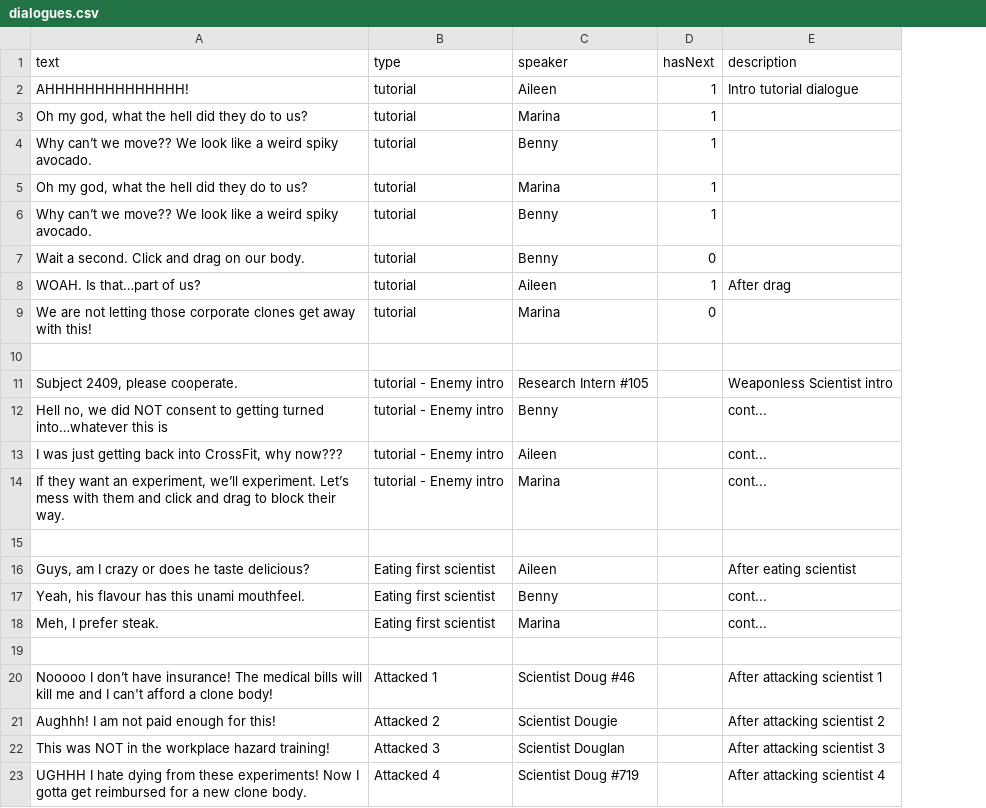
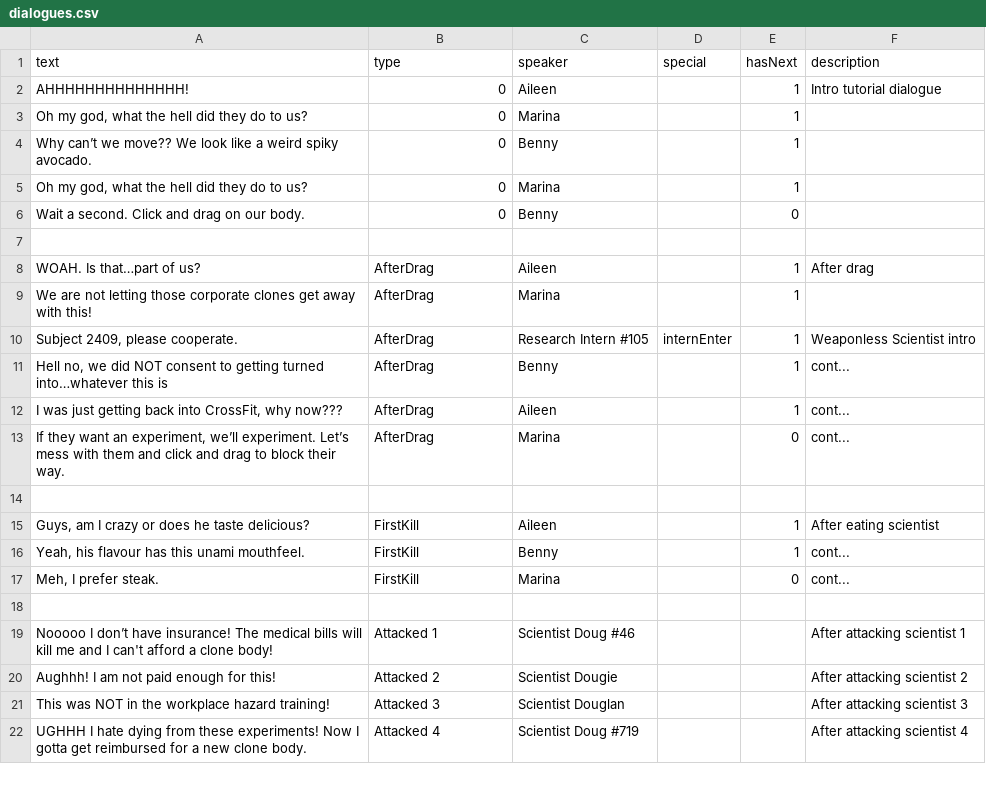
Before and after one commit to shshwdr/MysterySpore, a CSV file: Assets/Resources/csv/dialogues.csv, drawn as a sheet; only a part is shown; removed rows and columns are numbered as before the commit, all else as after; the diff covers the shown part only; the diff names each change by its address in the sheet, - before the commit and + after, or states it on an @@ line.

Commit message:
add level 0 dialogue

```diff
--- a/Assets/Resources/csv/dialogues.csv
+++ b/Assets/Resources/csv/dialogues.csv
+column D (special), row 10: internEnter
-B2:B5 (type): tutorial
+B2:B5 (type): 0
-row 6: Why can’t we move?? We look like a weird spiky avocado. | tutorial | Benny | 1
-B6 (type): tutorial
+B6 (type): 0
-row 8: WOAH. Is that…part of us? | tutorial | Aileen | 1 | After drag
-row 9: We are not letting those corporate clones get away with this! | tutorial | Marina | 0
+row 8: WOAH. Is that…part of us? | AfterDrag | Aileen |  | 1 | After drag
+row 9: We are not letting those corporate clones get away with this! | AfterDrag | Marina |  | 1
-B10:B13 (type): tutorial - Enemy intro
+B10:B13 (type): AfterDrag
-E10:E12 (hasNext): (empty)
+E10:E12 (hasNext): 1
-E13 (hasNext): (empty)
+E13 (hasNext): 0
-B15:B17 (type): Eating first scientist
+B15:B17 (type): FirstKill
-E15:E16 (hasNext): (empty)
+E15:E16 (hasNext): 1
-E17 (hasNext): (empty)
+E17 (hasNext): 0
```
Also changed, not shown: 4 added rows and 29 edited cells elsewhere in this file, 22 other files.
